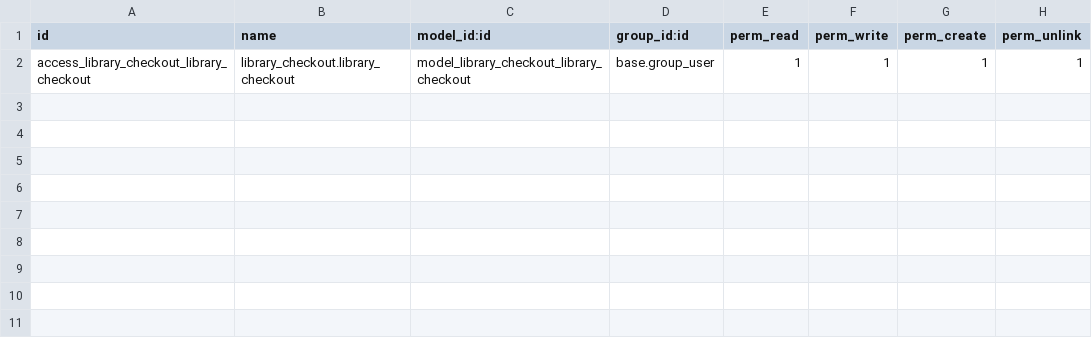
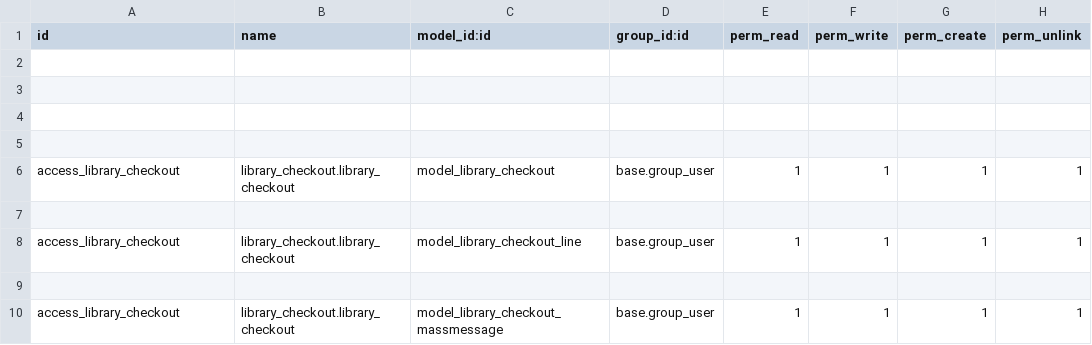
Before and after one commit to Mohitbasnet/Odoo-Development, a CSV file: custom/library_checkout/security/ir.model.access.csv, drawn as a sheet.

Commit message:
added school_checkout module

```diff
--- a/custom/library_checkout/security/ir.model.access.csv
+++ b/custom/library_checkout/security/ir.model.access.csv
@@ -1,2 +1,10 @@
 id,name,model_id:id,group_id:id,perm_read,perm_write,perm_create,perm_unlink
-access_library_checkout_library_checkout,library_checkout.library_checkout,model_library_checkout_library_checkout,base.group_user,1,1,1,1
+
+
+
+
+access_library_checkout,library_checkout.library_checkout,model_library_checkout,base.group_user,1,1,1,1
+
+access_library_checkout,library_checkout.library_checkout,model_library_checkout_line,base.group_user,1,1,1,1
+
+access_library_checkout,library_checkout.library_checkout,model_library_checkout_massmessage,base.group_user,1,1,1,1
```
Also changed, not shown: 10 other files.
